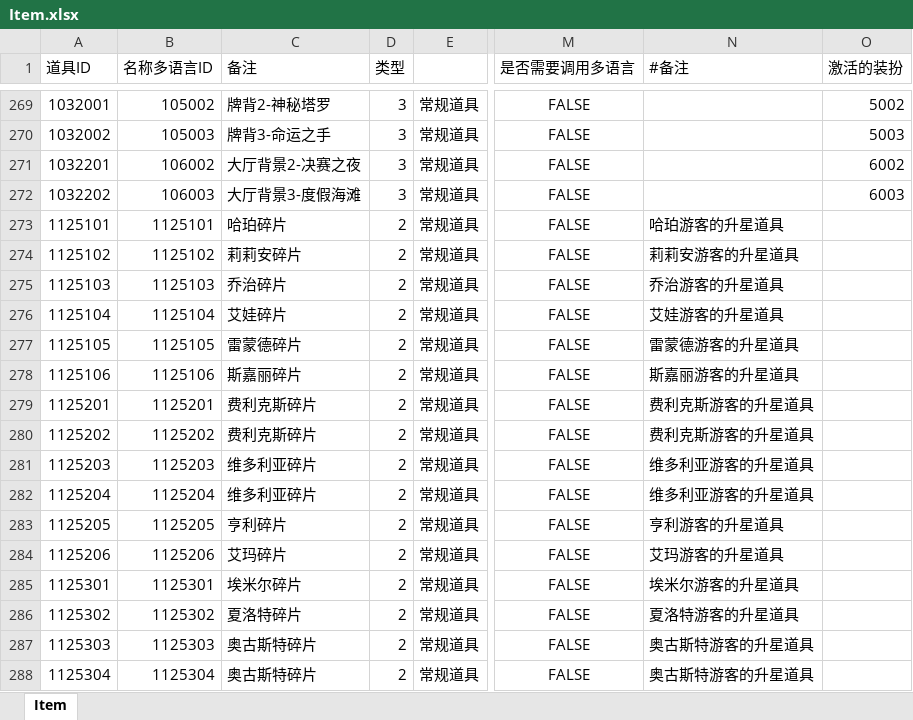
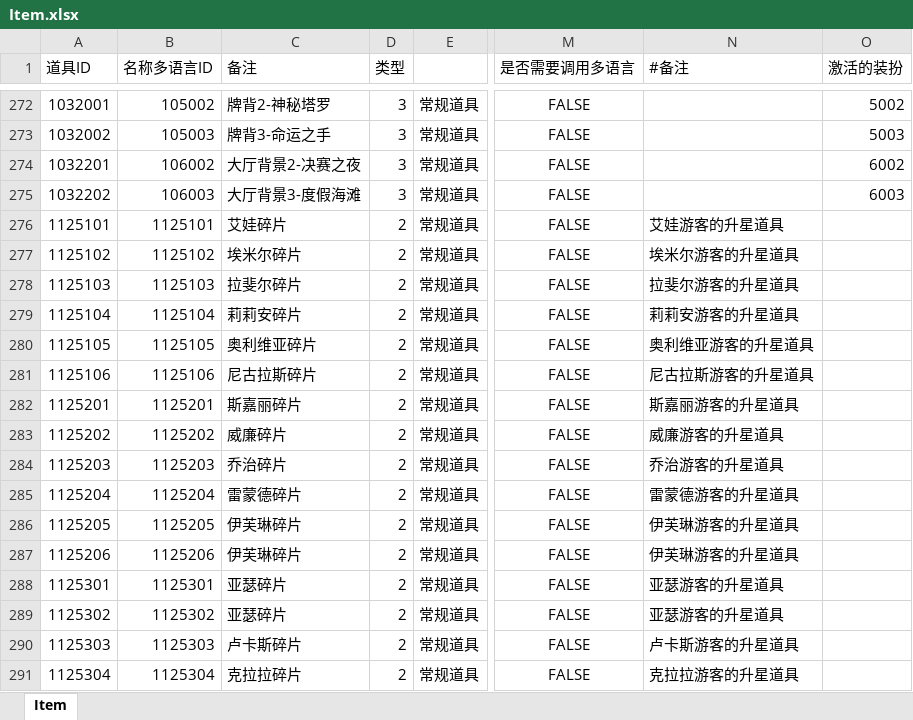
Before and after one commit to yanhailong/jjg2026, an Excel workbook: hall/resources/sample/Item.xlsx, sheet Item, drawn as a sheet; only a part is shown, gaps mark what is left out; values as stored, in another font and other column widths than the file's, no borders; conditional formats not drawn; addresses are those after the commit; the diff covers the shown part only; the diff names each change by its address in the sheet, - before the commit and + after, or states it on an @@ line.

```diff
--- a/hall/resources/sample/Item.xlsx (sheet Item)
+++ b/hall/resources/sample/Item.xlsx (sheet Item)
-C276 (备注): 哈珀碎片
+C276 (备注): 艾娃碎片
-N276 (#备注): 哈珀游客的升星道具
+N276 (#备注): 艾娃游客的升星道具
-C277 (备注): 莉莉安碎片
+C277 (备注): 埃米尔碎片
-N277 (#备注): 莉莉安游客的升星道具
+N277 (#备注): 埃米尔游客的升星道具
-C278 (备注): 乔治碎片
+C278 (备注): 拉斐尔碎片
-N278 (#备注): 乔治游客的升星道具
+N278 (#备注): 拉斐尔游客的升星道具
-C279 (备注): 艾娃碎片
+C279 (备注): 莉莉安碎片
-N279 (#备注): 艾娃游客的升星道具
+N279 (#备注): 莉莉安游客的升星道具
-C280 (备注): 雷蒙德碎片
+C280 (备注): 奥利维亚碎片
-N280 (#备注): 雷蒙德游客的升星道具
+N280 (#备注): 奥利维亚游客的升星道具
-C281 (备注): 斯嘉丽碎片
+C281 (备注): 尼古拉斯碎片
-N281 (#备注): 斯嘉丽游客的升星道具
+N281 (#备注): 尼古拉斯游客的升星道具
-C282 (备注): 费利克斯碎片
+C282 (备注): 斯嘉丽碎片
-N282 (#备注): 费利克斯游客的升星道具
+N282 (#备注): 斯嘉丽游客的升星道具
-C283 (备注): 费利克斯碎片
+C283 (备注): 威廉碎片
-N283 (#备注): 费利克斯游客的升星道具
+N283 (#备注): 威廉游客的升星道具
-C284 (备注): 维多利亚碎片
+C284 (备注): 乔治碎片
-N284 (#备注): 维多利亚游客的升星道具
+N284 (#备注): 乔治游客的升星道具
-C285 (备注): 维多利亚碎片
+C285 (备注): 雷蒙德碎片
-N285 (#备注): 维多利亚游客的升星道具
+N285 (#备注): 雷蒙德游客的升星道具
-C286 (备注): 亨利碎片
+C286 (备注): 伊芙琳碎片
-N286 (#备注): 亨利游客的升星道具
+N286 (#备注): 伊芙琳游客的升星道具
-C287 (备注): 艾玛碎片
+C287 (备注): 伊芙琳碎片
-N287 (#备注): 艾玛游客的升星道具
+N287 (#备注): 伊芙琳游客的升星道具
-C288 (备注): 埃米尔碎片
+C288 (备注): 亚瑟碎片
-N288 (#备注): 埃米尔游客的升星道具
+N288 (#备注): 亚瑟游客的升星道具
-C289 (备注): 夏洛特碎片
+C289 (备注): 亚瑟碎片
-N289 (#备注): 夏洛特游客的升星道具
+N289 (#备注): 亚瑟游客的升星道具
-C290 (备注): 奥古斯特碎片
+C290 (备注): 卢卡斯碎片
-N290 (#备注): 奥古斯特游客的升星道具
+N290 (#备注): 卢卡斯游客的升星道具
-C291 (备注): 奥古斯特碎片
+C291 (备注): 克拉拉碎片
-N291 (#备注): 奥古斯特游客的升星道具
+N291 (#备注): 克拉拉游客的升星道具
```
Also changed, not shown: 3 added rows, 30 hidden or unhidden rows, 116 edited cells and cell formats elsewhere in this sheet, formulas that keep their value, gm/resources/sample/Item.xlsx, hall/resources/sample/RandomEventDetails.xlsx, 22 other files.
